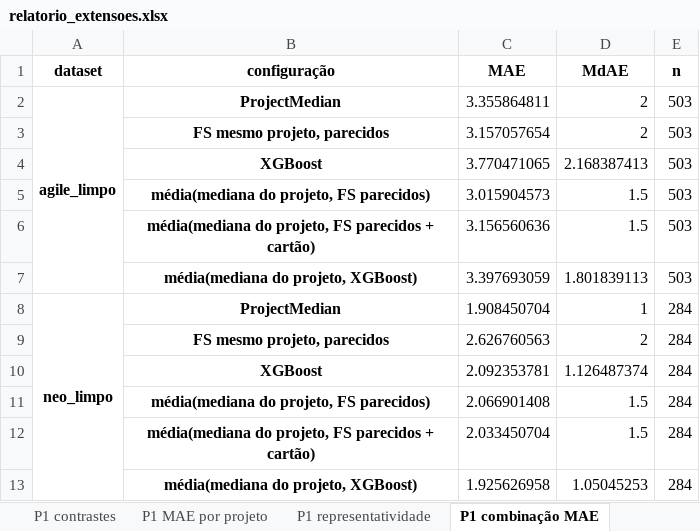
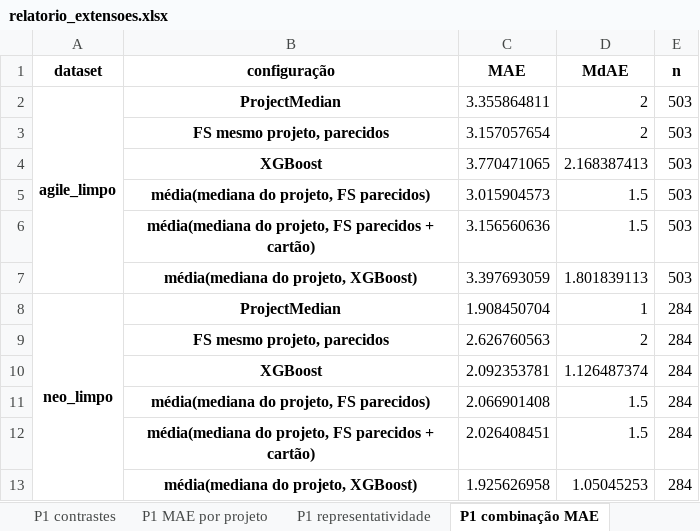
Before and after one commit to anaclaragalvao/Story-Points-Estimation, an Excel workbook: repro/results/analise_extensoes/relatorio_extensoes.xlsx, sheet P1 combinação MAE, drawn as a sheet; values as stored, in another font and other column widths than the file's, no borders; the diff names each change by its address in the sheet, - before the commit and + after, or states it on an @@ line.

```diff
--- a/repro/results/analise_extensoes/relatorio_extensoes.xlsx (sheet P1 combinação MAE)
+++ b/repro/results/analise_extensoes/relatorio_extensoes.xlsx (sheet P1 combinação MAE)
-C12 (MAE): 2.033450704
+C12 (MAE): 2.026408451
```
Also changed, not shown: sheet P1 dataset inteiro contrastes, sheet P1 contrastes, sheet P2g contrastes (analogia), sheet P1 combinação contrastes, sheet P1 representatividade, sheet P1 MAE nas mesmas issues, 4 more sheets, other sheet tabs, 35 other files.
